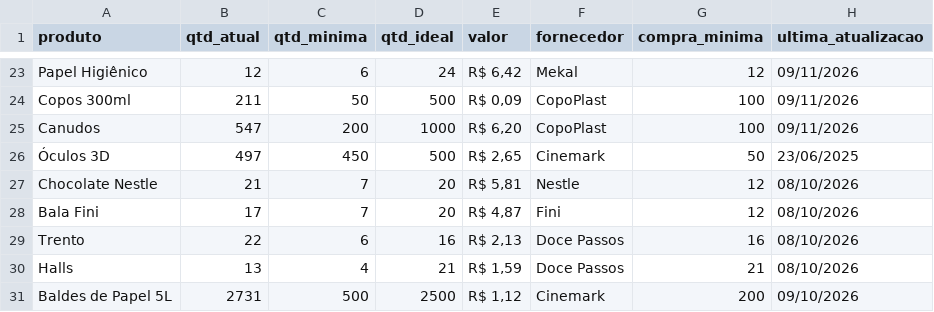
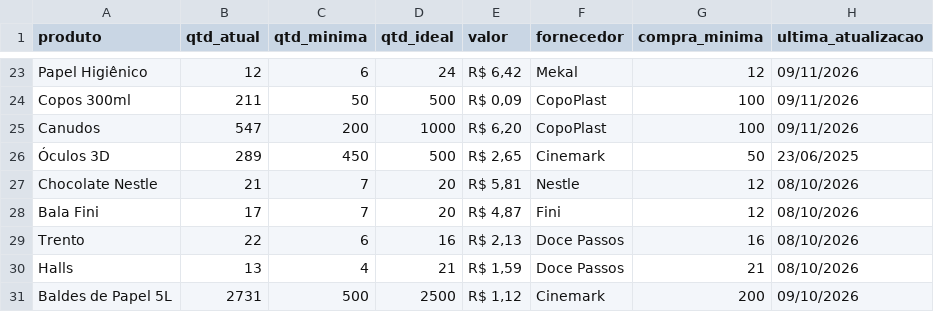
Before and after one commit to UCar1nha/Relatorios_Estoque, a CSV file: data/raw/estoque_atual.csv, drawn as a sheet; only a part is shown, gaps mark what is left out.

```diff
--- a/data/raw/estoque_atual.csv
+++ b/data/raw/estoque_atual.csv
@@ -25,3 +25,3 @@ Copos 300ml,211,50,500,"R$ 0,09",CopoPlast,100,09/11/2026
 Canudos,547,200,1000,"R$ 6,20",CopoPlast,100,09/11/2026
-Óculos 3D,497,450,500,"R$ 2,65",Cinemark,50,23/06/2025
+Óculos 3D,289,450,500,"R$ 2,65",Cinemark,50,23/06/2025
 Chocolate Nestle,21,7,20,"R$ 5,81",Nestle,12,08/10/2026
```
Also changed, not shown: 7 other files.
